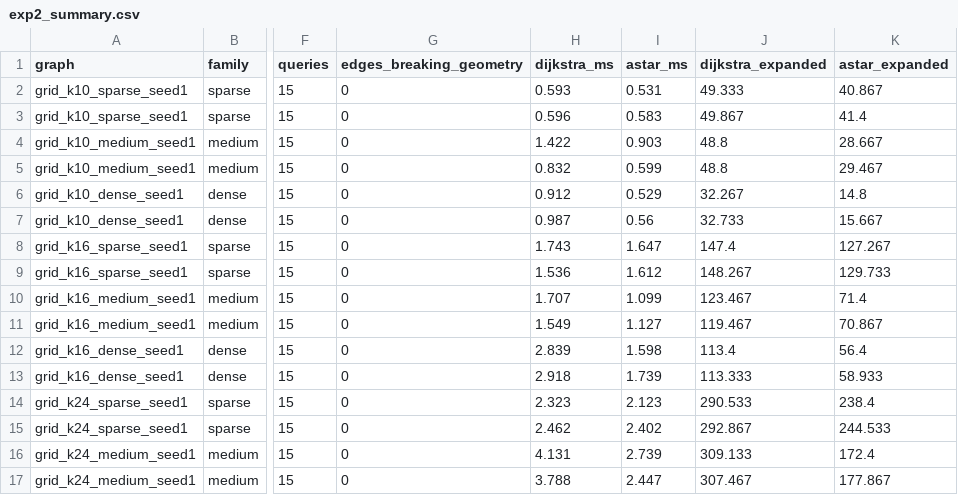
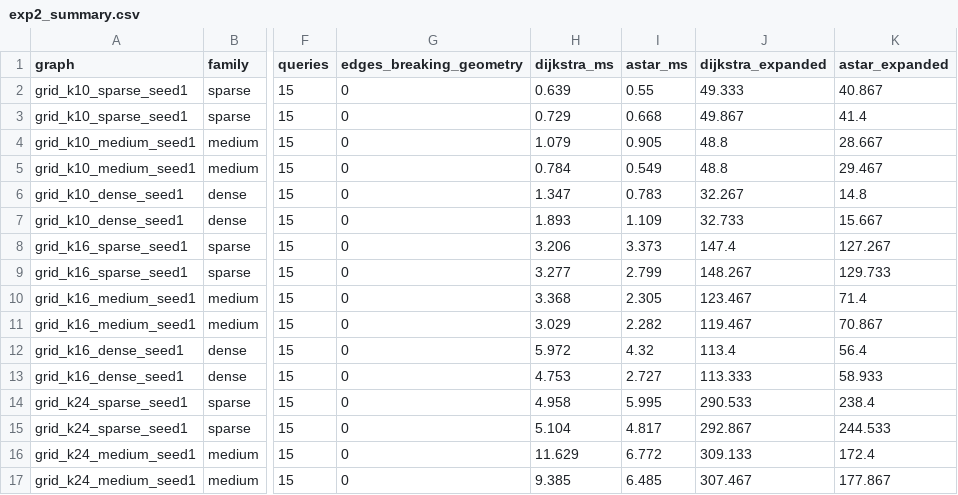
Before and after one commit to HafsaImtiaz06/smart-racing-championship, a CSV file: experiments/results/exp2_summary.csv, drawn as a sheet; only a part is shown, gaps mark what is left out; the diff covers the shown part only; the diff names each change by its address in the sheet, - before the commit and + after, or states it on an @@ line.

Commit message:
[A] experiment results (final code)

```diff
--- a/experiments/results/exp2_summary.csv
+++ b/experiments/results/exp2_summary.csv
-H2 (dijkstra_ms): 0.593
+H2 (dijkstra_ms): 0.639
-I2 (astar_ms): 0.531
+I2 (astar_ms): 0.55
-H3 (dijkstra_ms): 0.596
+H3 (dijkstra_ms): 0.729
-I3 (astar_ms): 0.583
+I3 (astar_ms): 0.668
-H4 (dijkstra_ms): 1.422
+H4 (dijkstra_ms): 1.079
-I4 (astar_ms): 0.903
+I4 (astar_ms): 0.905
-H5 (dijkstra_ms): 0.832
+H5 (dijkstra_ms): 0.784
-I5 (astar_ms): 0.599
+I5 (astar_ms): 0.549
-H6 (dijkstra_ms): 0.912
+H6 (dijkstra_ms): 1.347
-I6 (astar_ms): 0.529
+I6 (astar_ms): 0.783
-H7 (dijkstra_ms): 0.987
+H7 (dijkstra_ms): 1.893
-I7 (astar_ms): 0.56
+I7 (astar_ms): 1.109
-H8 (dijkstra_ms): 1.743
+H8 (dijkstra_ms): 3.206
-I8 (astar_ms): 1.647
+I8 (astar_ms): 3.373
-H9 (dijkstra_ms): 1.536
+H9 (dijkstra_ms): 3.277
-I9 (astar_ms): 1.612
+I9 (astar_ms): 2.799
-H10 (dijkstra_ms): 1.707
+H10 (dijkstra_ms): 3.368
-I10 (astar_ms): 1.099
+I10 (astar_ms): 2.305
-H11 (dijkstra_ms): 1.549
+H11 (dijkstra_ms): 3.029
-I11 (astar_ms): 1.127
+I11 (astar_ms): 2.282
-H12 (dijkstra_ms): 2.839
+H12 (dijkstra_ms): 5.972
-I12 (astar_ms): 1.598
+I12 (astar_ms): 4.32
-H13 (dijkstra_ms): 2.918
+H13 (dijkstra_ms): 4.753
-I13 (astar_ms): 1.739
+I13 (astar_ms): 2.727
-H14 (dijkstra_ms): 2.323
+H14 (dijkstra_ms): 4.958
-I14 (astar_ms): 2.123
+I14 (astar_ms): 5.995
-H15 (dijkstra_ms): 2.462
+H15 (dijkstra_ms): 5.104
-I15 (astar_ms): 2.402
+I15 (astar_ms): 4.817
-H16 (dijkstra_ms): 4.131
+H16 (dijkstra_ms): 11.629
-I16 (astar_ms): 2.739
+I16 (astar_ms): 6.772
-H17 (dijkstra_ms): 3.788
+H17 (dijkstra_ms): 9.385
-I17 (astar_ms): 2.447
+I17 (astar_ms): 6.485
```
Also changed, not shown: 4 added rows and 36 edited cells elsewhere in this file, experiments/results/exp1_raw.csv, experiments/results/exp1_summary.csv, 5 other files.
